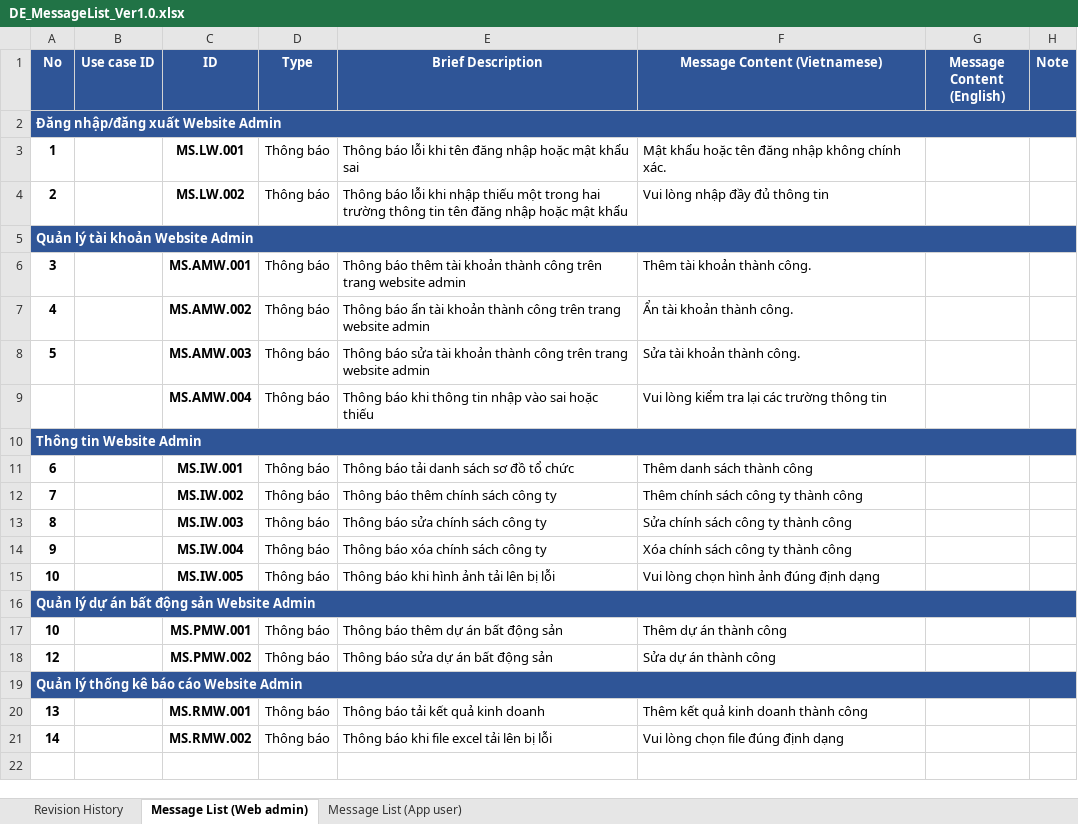
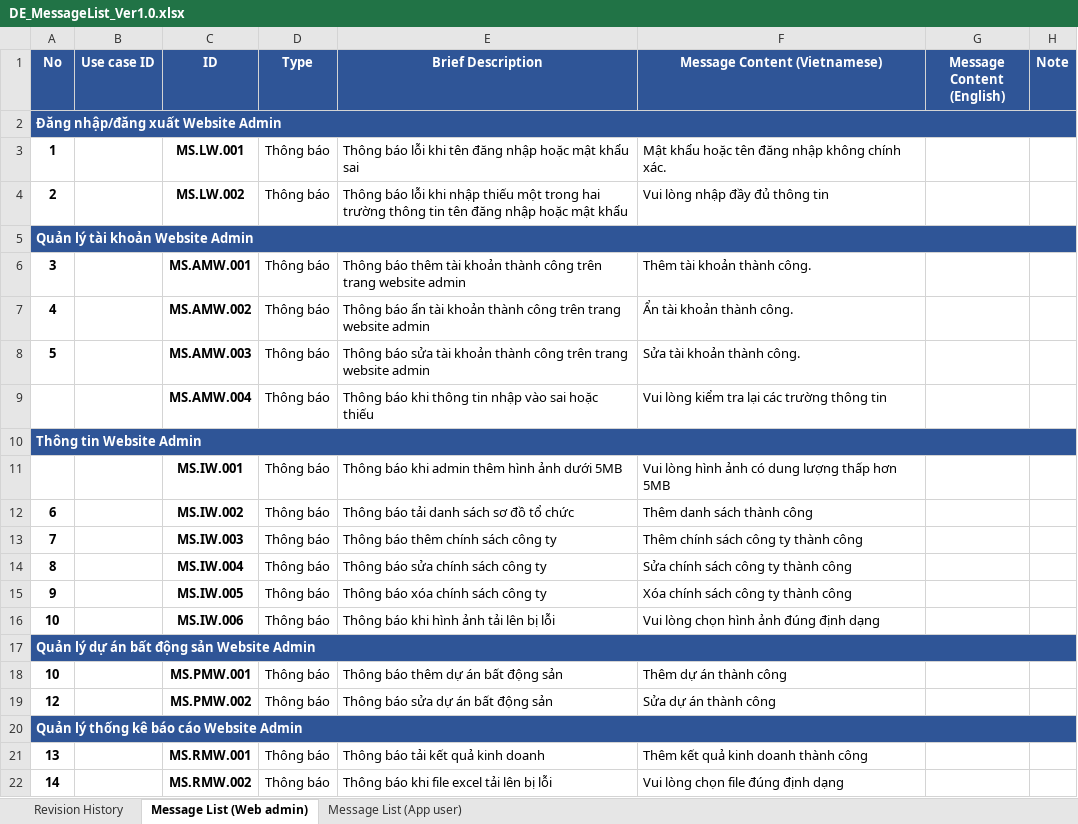
Before and after one commit to DamianHuynh/Capstone-Project, an Excel workbook: Improgress/2. Artifact and Deliverable/DetailDesign/DE_MessageList_Ver1.0.xlsx, sheet Message List (Web admin), drawn as a sheet; values as stored, in another font and other column widths than the file's, no borders; addresses are those after the commit; the diff names each change by its address in the sheet, - before the commit and + after, or states it on an @@ line.

```diff
--- a/Improgress/2. Artifact and Deliverable/DetailDesign/DE_MessageList_Ver1.0.xlsx (sheet Message List (Web admin))
+++ b/Improgress/2. Artifact and Deliverable/DetailDesign/DE_MessageList_Ver1.0.xlsx (sheet Message List (Web admin))
+row 11:  |  | MS.IW.001 | Thông báo | Thông báo khi admin thêm hình ảnh dưới 5MB | Vui lòng hình ảnh có dung lượng thấp hơn 5MB
-C12 (ID): MS.IW.001
+C12 (ID): MS.IW.002
-C13 (ID): MS.IW.002
+C13 (ID): MS.IW.003
-C14 (ID): MS.IW.003
+C14 (ID): MS.IW.004
-C15 (ID): MS.IW.004
+C15 (ID): MS.IW.005
-C16 (ID): MS.IW.005
+C16 (ID): MS.IW.006
```
Also changed, not shown: Improgress/2. Artifact and Deliverable/DetailDesign/DE_BusinessRules-Ver1.0.xlsx.
